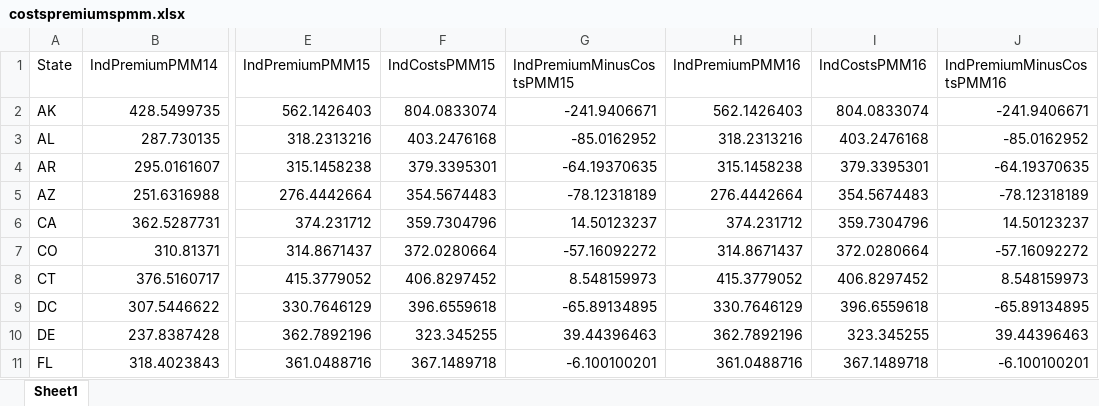
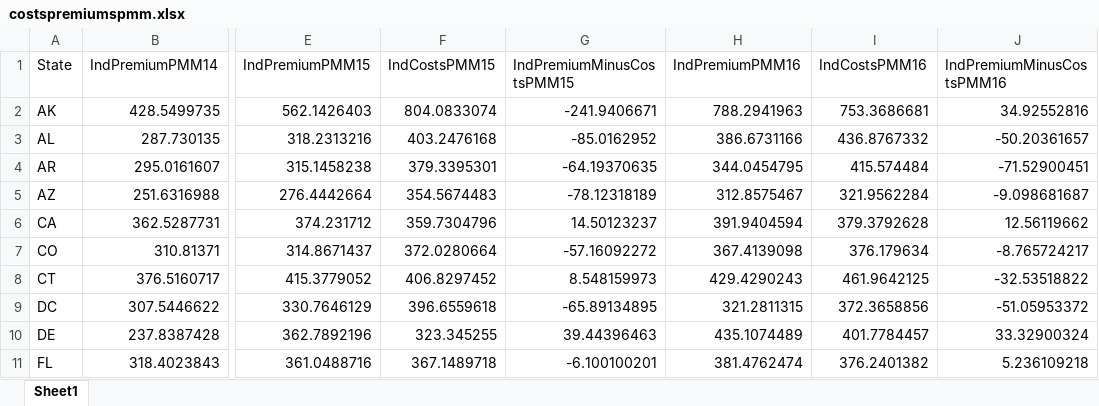
Before and after one commit to Aquaroyal72/risk-adjustment-model-2, an Excel workbook: Week6/Output/costspremiumspmm.xlsx, sheet Sheet1, drawn as a sheet; only a part is shown, gaps mark what is left out; values as stored, in another font and other column widths than the file's, no borders; the diff covers the shown part only; the diff names each change by its address in the sheet, - before the commit and + after, or states it on an @@ line.

```diff
--- a/Week6/Output/costspremiumspmm.xlsx (sheet Sheet1)
+++ b/Week6/Output/costspremiumspmm.xlsx (sheet Sheet1)
-H2 (IndPremiumPMM16): 562.1426403
+H2 (IndPremiumPMM16): 788.2941963
-I2 (IndCostsPMM16): 804.0833074
+I2 (IndCostsPMM16): 753.3686681
-J2 (IndPremiumMinusCostsPMM16): -241.9406671
+J2 (IndPremiumMinusCostsPMM16): 34.92552816
-H3 (IndPremiumPMM16): 318.2313216
+H3 (IndPremiumPMM16): 386.6731166
-I3 (IndCostsPMM16): 403.2476168
+I3 (IndCostsPMM16): 436.8767332
-J3 (IndPremiumMinusCostsPMM16): -85.0162952
+J3 (IndPremiumMinusCostsPMM16): -50.20361657
-H4 (IndPremiumPMM16): 315.1458238
+H4 (IndPremiumPMM16): 344.0454795
-I4 (IndCostsPMM16): 379.3395301
+I4 (IndCostsPMM16): 415.574484
-J4 (IndPremiumMinusCostsPMM16): -64.19370635
+J4 (IndPremiumMinusCostsPMM16): -71.52900451
-H5 (IndPremiumPMM16): 276.4442664
+H5 (IndPremiumPMM16): 312.8575467
-I5 (IndCostsPMM16): 354.5674483
+I5 (IndCostsPMM16): 321.9562284
-J5 (IndPremiumMinusCostsPMM16): -78.12318189
+J5 (IndPremiumMinusCostsPMM16): -9.098681687
-H6 (IndPremiumPMM16): 374.231712
+H6 (IndPremiumPMM16): 391.9404594
-I6 (IndCostsPMM16): 359.7304796
+I6 (IndCostsPMM16): 379.3792628
-J6 (IndPremiumMinusCostsPMM16): 14.50123237
+J6 (IndPremiumMinusCostsPMM16): 12.56119662
-H7 (IndPremiumPMM16): 314.8671437
+H7 (IndPremiumPMM16): 367.4139098
-I7 (IndCostsPMM16): 372.0280664
+I7 (IndCostsPMM16): 376.179634
-J7 (IndPremiumMinusCostsPMM16): -57.16092272
+J7 (IndPremiumMinusCostsPMM16): -8.765724217
-H8 (IndPremiumPMM16): 415.3779052
+H8 (IndPremiumPMM16): 429.4290243
-I8 (IndCostsPMM16): 406.8297452
+I8 (IndCostsPMM16): 461.9642125
-J8 (IndPremiumMinusCostsPMM16): 8.548159973
+J8 (IndPremiumMinusCostsPMM16): -32.53518822
-H9 (IndPremiumPMM16): 330.7646129
+H9 (IndPremiumPMM16): 321.2811315
-I9 (IndCostsPMM16): 396.6559618
+I9 (IndCostsPMM16): 372.3658856
-J9 (IndPremiumMinusCostsPMM16): -65.89134895
+J9 (IndPremiumMinusCostsPMM16): -51.05953372
-H10 (IndPremiumPMM16): 362.7892196
+H10 (IndPremiumPMM16): 435.1074489
-I10 (IndCostsPMM16): 323.345255
+I10 (IndCostsPMM16): 401.7784457
-J10 (IndPremiumMinusCostsPMM16): 39.44396463
+J10 (IndPremiumMinusCostsPMM16): 33.32900324
-H11 (IndPremiumPMM16): 361.0488716
+H11 (IndPremiumPMM16): 381.4762474
-I11 (IndCostsPMM16): 367.1489718
+I11 (IndCostsPMM16): 376.2401382
-J11 (IndPremiumMinusCostsPMM16): -6.100100201
+J11 (IndPremiumMinusCostsPMM16): 5.236109218
```
Also changed, not shown: 1 added row and 120 edited cells elsewhere in this sheet, Week6/Output/herfindahlindex.xlsx, Week6/Output/numericalenrollment.xlsx, 38 other files.
